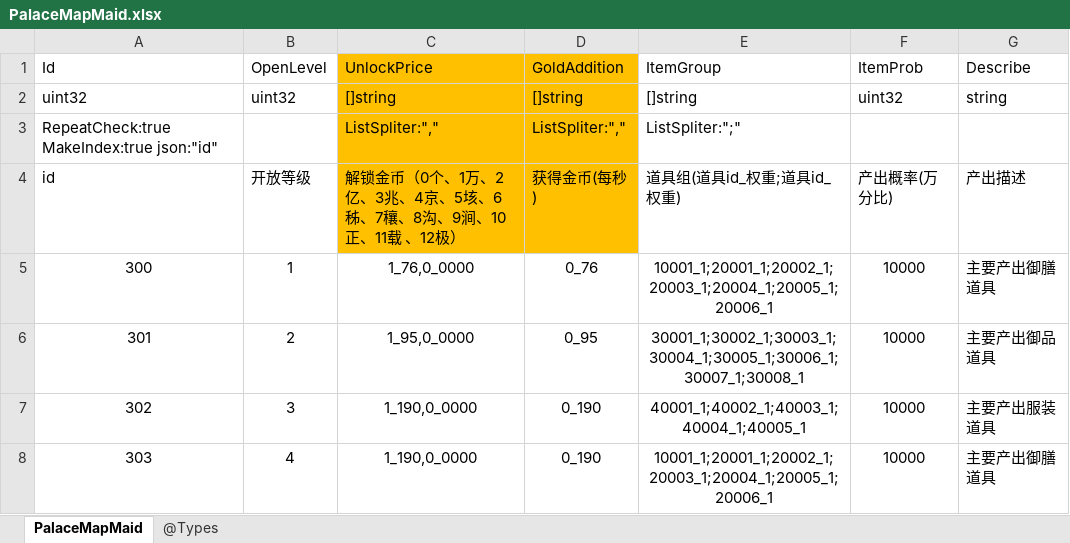
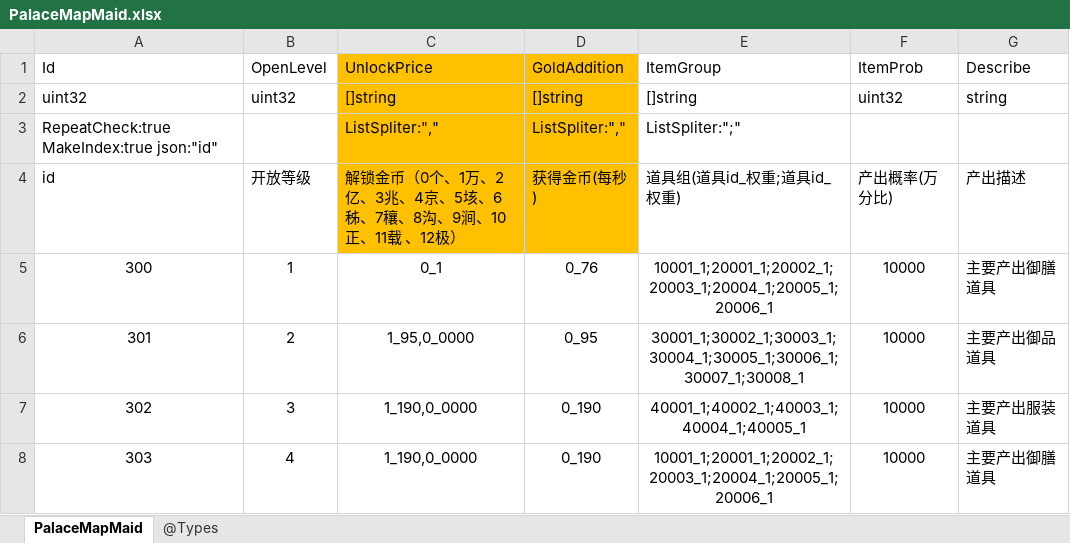
Before and after one commit to gaozhengshuang/familyfight, an Excel workbook: docs/excel/PalaceMapMaid.xlsx, sheet PalaceMapMaid, drawn as a sheet; only a part is shown; values as stored, in another font and other column widths than the file's, no borders; the diff names each change by its address in the sheet, - before the commit and + after, or states it on an @@ line.

```diff
--- a/docs/excel/PalaceMapMaid.xlsx (sheet PalaceMapMaid)
+++ b/docs/excel/PalaceMapMaid.xlsx (sheet PalaceMapMaid)
-C5 (UnlockPrice): 1_76,0_0000
+C5 (UnlockPrice): 0_1
```
Also changed, not shown: docs/excel/MaidLevel.xlsx, docs/excel/PassLevels.xlsx, 12 other files.
